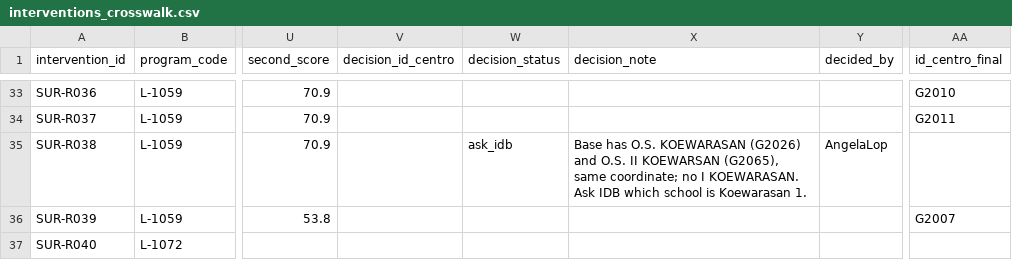
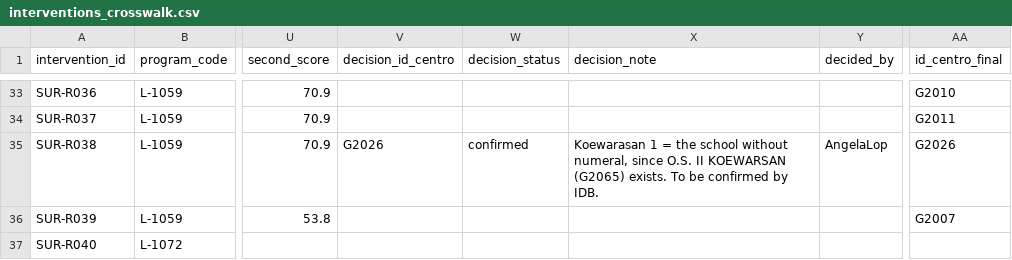
Before and after one commit to AngelaLop/lac_schools_platform, a CSV file: data/curation/SUR/interventions_crosswalk.csv, drawn as a sheet; only a part is shown, gaps mark what is left out; the diff names each change by its address in the sheet, - before the commit and + after, or states it on an @@ line.

Commit message:
Reconciliation workbook: candidates in one cell, Koewarasan 1 assigned
Rows with a question list every candidate school in the name cell. O.S.
Koewarasan 1 goes to G2026, the school without a numeral, since the list
also has O.S. II Koewarsan. Keeps the edits made by hand to the Read-me
sheet and drops the confirmation columns.

```diff
--- a/data/curation/SUR/interventions_crosswalk.csv
+++ b/data/curation/SUR/interventions_crosswalk.csv
-V35 (decision_id_centro): (empty)
+V35 (decision_id_centro): G2026
-W35 (decision_status): ask_idb
+W35 (decision_status): confirmed
-X35 (decision_note): Base has O.S. KOEWARASAN (G2026) and O.S. II KOEWARSAN (G2065), same coordinate; no I KOEWARASAN. Ask IDB which school is Koewarasan 1.
+X35 (decision_note): Koewarasan 1 = the school without numeral, since O.S. II KOEWARSAN (G2065) exists. To be confirmed by IDB.
-AA35 (id_centro_final): (empty)
+AA35 (id_centro_final): G2026
```
Also changed, not shown: 2 other files.
